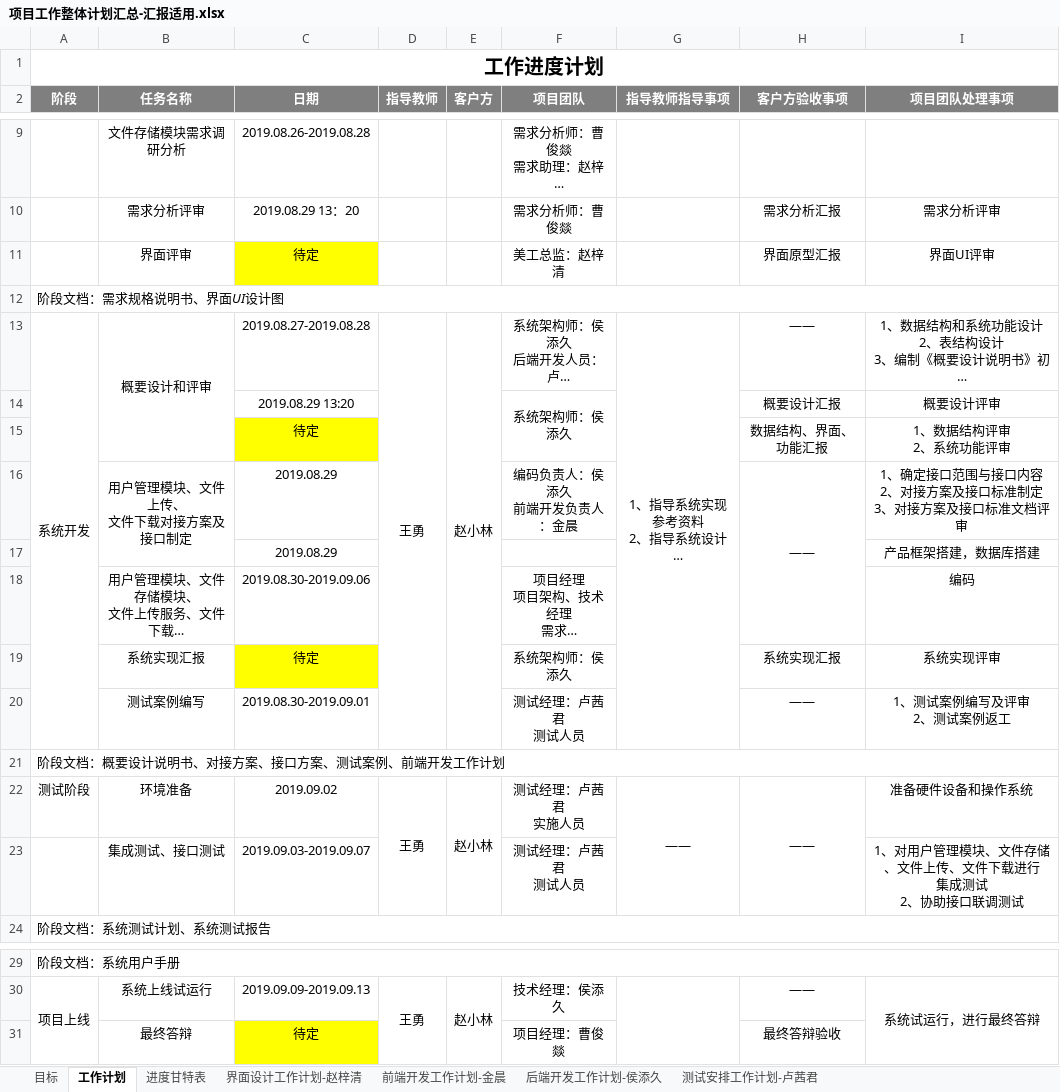
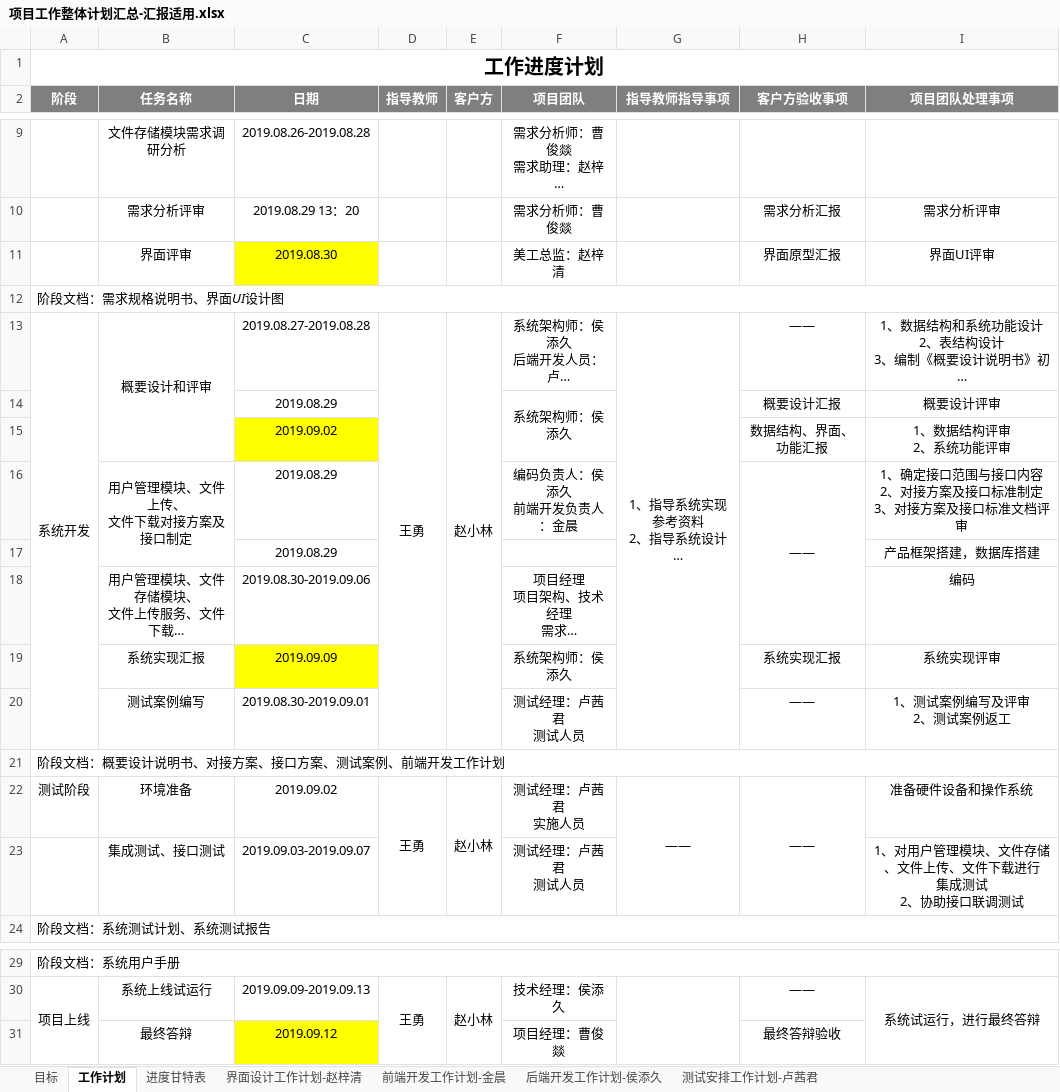
Before and after one commit to Four5Fire/BlockChain, an Excel workbook: document/项目管理/项目工作整体计划汇总-汇报适用.xlsx, sheet 工作计划, drawn as a sheet; only a part is shown, gaps mark what is left out; long unchanged cells end in …; values as stored, in another font and other column widths than the file's, no borders; the diff names each change by its address in the sheet, - before the commit and + after, or states it on an @@ line.

```diff
--- a/document/项目管理/项目工作整体计划汇总-汇报适用.xlsx (sheet 工作计划)
+++ b/document/项目管理/项目工作整体计划汇总-汇报适用.xlsx (sheet 工作计划)
-C11 (日期): 待定
+C11 (日期): 2019.08.30
-C14 (日期): 2019.08.29 13:20
+C14 (日期): 2019.08.29
-C15 (日期): 待定
+C15 (日期): 2019.09.02
-C19 (日期): 待定
+C19 (日期): 2019.09.09
-C31 (日期): 待定
+C31 (日期): 2019.09.12
```
Also changed, not shown: document/项目管理/项目工作进度计划-曹俊燚.xlsx, 12 other files.
